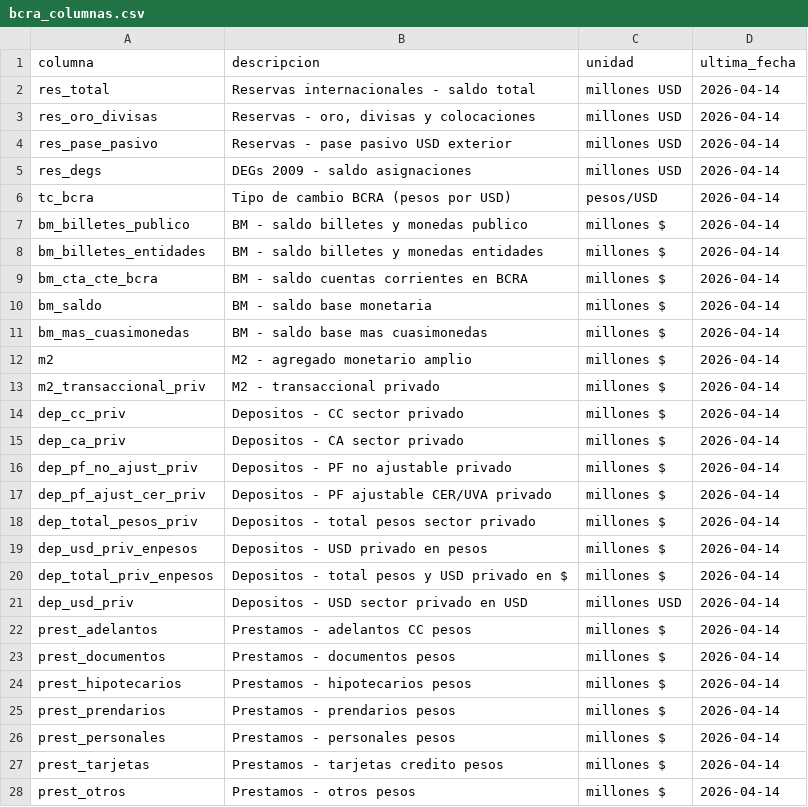
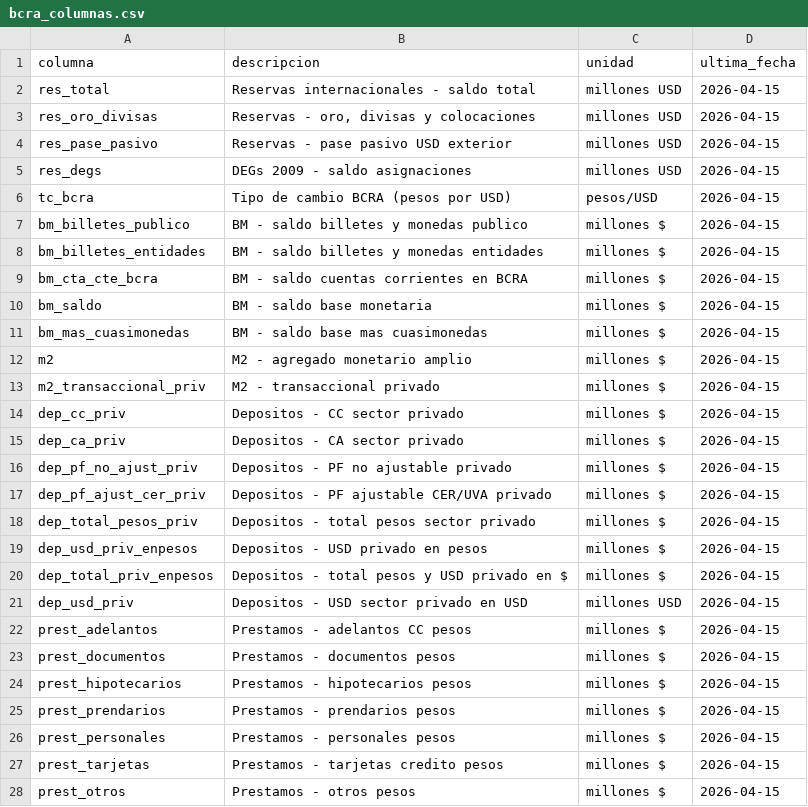
Before and after one commit to fgdata22/argentina-macro, a CSV file: data/bcra_columnas.csv, drawn as a sheet; only a part is shown; the diff covers the shown part only.

```diff
--- a/data/bcra_columnas.csv
+++ b/data/bcra_columnas.csv
@@ -1,28 +1,28 @@
 columna,descripcion,unidad,ultima_fecha
-res_total,Reservas internacionales - saldo total,millones USD,2026-04-14
-res_oro_divisas,"Reservas - oro, divisas y colocaciones",millones USD,2026-04-14
-res_pase_pasivo,Reservas - pase pasivo USD exterior,millones USD,2026-04-14
-res_degs,DEGs 2009 - saldo asignaciones,millones USD,2026-04-14
-tc_bcra,Tipo de cambio BCRA (pesos por USD),pesos/USD,2026-04-14
-bm_billetes_publico,BM - saldo billetes y monedas publico,millones $,2026-04-14
-bm_billetes_entidades,BM - saldo billetes y monedas entidades,millones $,2026-04-14
-bm_cta_cte_bcra,BM - saldo cuentas corrientes en BCRA,millones $,2026-04-14
-bm_saldo,BM - saldo base monetaria,millones $,2026-04-14
-bm_mas_cuasimonedas,BM - saldo base mas cuasimonedas,millones $,2026-04-14
-m2,M2 - agregado monetario amplio,millones $,2026-04-14
-m2_transaccional_priv,M2 - transaccional privado,millones $,2026-04-14
-dep_cc_priv,Depositos - CC sector privado,millones $,2026-04-14
-dep_ca_priv,Depositos - CA sector privado,millones $,2026-04-14
-dep_pf_no_ajust_priv,Depositos - PF no ajustable privado,millones $,2026-04-14
-dep_pf_ajust_cer_priv,Depositos - PF ajustable CER/UVA privado,millones $,2026-04-14
-dep_total_pesos_priv,Depositos - total pesos sector privado,millones $,2026-04-14
-dep_usd_priv_enpesos,Depositos - USD privado en pesos,millones $,2026-04-14
-dep_total_priv_enpesos,Depositos - total pesos y USD privado en $,millones $,2026-04-14
-dep_usd_priv,Depositos - USD sector privado en USD,millones USD,2026-04-14
-prest_adelantos,Prestamos - adelantos CC pesos,millones $,2026-04-14
-prest_documentos,Prestamos - documentos pesos,millones $,2026-04-14
-prest_hipotecarios,Prestamos - hipotecarios pesos,millones $,2026-04-14
-prest_prendarios,Prestamos - prendarios pesos,millones $,2026-04-14
-prest_personales,Prestamos - personales pesos,millones $,2026-04-14
-prest_tarjetas,Prestamos - tarjetas credito pesos,millones $,2026-04-14
-prest_otros,Prestamos - otros pesos,millones $,2026-04-14
+res_total,Reservas internacionales - saldo total,millones USD,2026-04-15
+res_oro_divisas,"Reservas - oro, divisas y colocaciones",millones USD,2026-04-15
+res_pase_pasivo,Reservas - pase pasivo USD exterior,millones USD,2026-04-15
+res_degs,DEGs 2009 - saldo asignaciones,millones USD,2026-04-15
+tc_bcra,Tipo de cambio BCRA (pesos por USD),pesos/USD,2026-04-15
+bm_billetes_publico,BM - saldo billetes y monedas publico,millones $,2026-04-15
+bm_billetes_entidades,BM - saldo billetes y monedas entidades,millones $,2026-04-15
+bm_cta_cte_bcra,BM - saldo cuentas corrientes en BCRA,millones $,2026-04-15
+bm_saldo,BM - saldo base monetaria,millones $,2026-04-15
+bm_mas_cuasimonedas,BM - saldo base mas cuasimonedas,millones $,2026-04-15
+m2,M2 - agregado monetario amplio,millones $,2026-04-15
+m2_transaccional_priv,M2 - transaccional privado,millones $,2026-04-15
+dep_cc_priv,Depositos - CC sector privado,millones $,2026-04-15
+dep_ca_priv,Depositos - CA sector privado,millones $,2026-04-15
+dep_pf_no_ajust_priv,Depositos - PF no ajustable privado,millones $,2026-04-15
+dep_pf_ajust_cer_priv,Depositos - PF ajustable CER/UVA privado,millones $,2026-04-15
+dep_total_pesos_priv,Depositos - total pesos sector privado,millones $,2026-04-15
+dep_usd_priv_enpesos,Depositos - USD privado en pesos,millones $,2026-04-15
+dep_total_priv_enpesos,Depositos - total pesos y USD privado en $,millones $,2026-04-15
+dep_usd_priv,Depositos - USD sector privado en USD,millones USD,2026-04-15
+prest_adelantos,Prestamos - adelantos CC pesos,millones $,2026-04-15
+prest_documentos,Prestamos - documentos pesos,millones $,2026-04-15
+prest_hipotecarios,Prestamos - hipotecarios pesos,millones $,2026-04-15
+prest_prendarios,Prestamos - prendarios pesos,millones $,2026-04-15
+prest_personales,Prestamos - personales pesos,millones $,2026-04-15
+prest_tarjetas,Prestamos - tarjetas credito pesos,millones $,2026-04-15
+prest_otros,Prestamos - otros pesos,millones $,2026-04-15
```
Also changed, not shown: 5 added rows and 12 edited cells elsewhere in this file, 3 other files.
